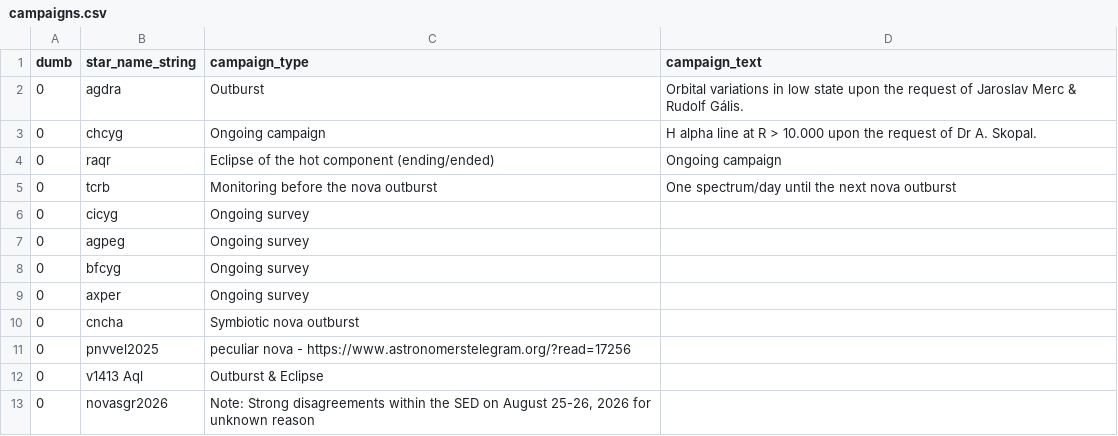
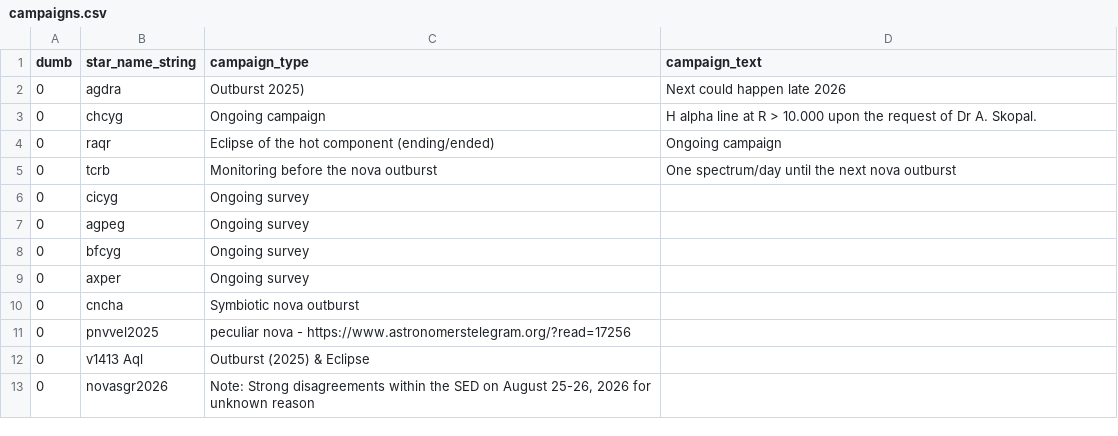
Before and after one commit to aras-database/database, a CSV file: data/campaigns.csv, drawn as a sheet.

```diff
--- a/data/campaigns.csv
+++ b/data/campaigns.csv
@@ -1,3 +1,3 @@
 dumb;star_name_string;campaign_type;campaign_text
-0;agdra;Outburst;Orbital variations in low state upon the request of Jaroslav Merc & Rudolf Gális.
+0;agdra;Outburst 2025);Next could happen late 2026
 0;chcyg;Ongoing campaign;H alpha line at R > 10.000 upon the request of Dr A. Skopal.
@@ -11,3 +11,3 @@ dumb;star_name_string;campaign_type;campaign_text
 0;pnvvel2025;peculiar nova - https://www.astronomerstelegram.org/?read=17256
-0;v1413 Aql;Outburst & Eclipse
+0;v1413 Aql;Outburst (2025) & Eclipse
 0;novasgr2026;Note: Strong disagreements within the SED on August 25-26, 2026 for unknown reason
```
Also changed, not shown: 6 other files.
